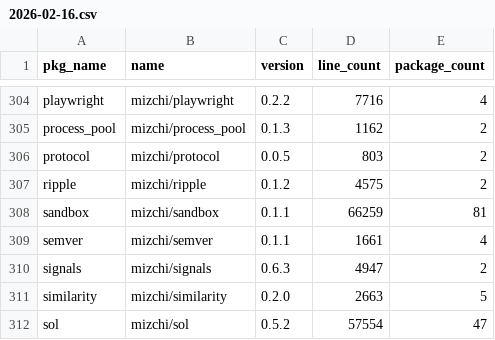
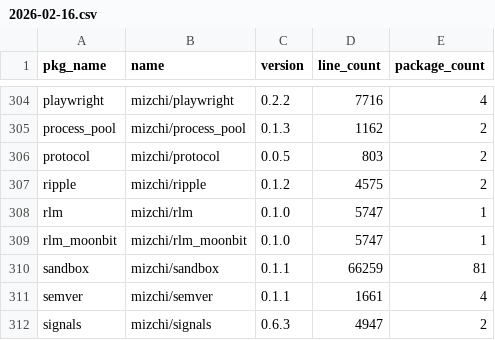
Before and after one commit to Pmemmm/MooncakesDailyData, a CSV file: data/2026-02-16.csv, drawn as a sheet; only a part is shown, gaps mark what is left out; the shorter side is filled out with more unchanged rows; the diff names each change by its address in the sheet, - before the commit and + after, or states it on an @@ line.

```diff
--- a/data/2026-02-16.csv
+++ b/data/2026-02-16.csv
+row 308: rlm | mizchi/rlm | 0.1.0 | 5747 | 1
+row 309: rlm_moonbit | mizchi/rlm_moonbit | 0.1.0 | 5747 | 1
```
Also changed, not shown: diff/2026-02-16.diff.csv.
